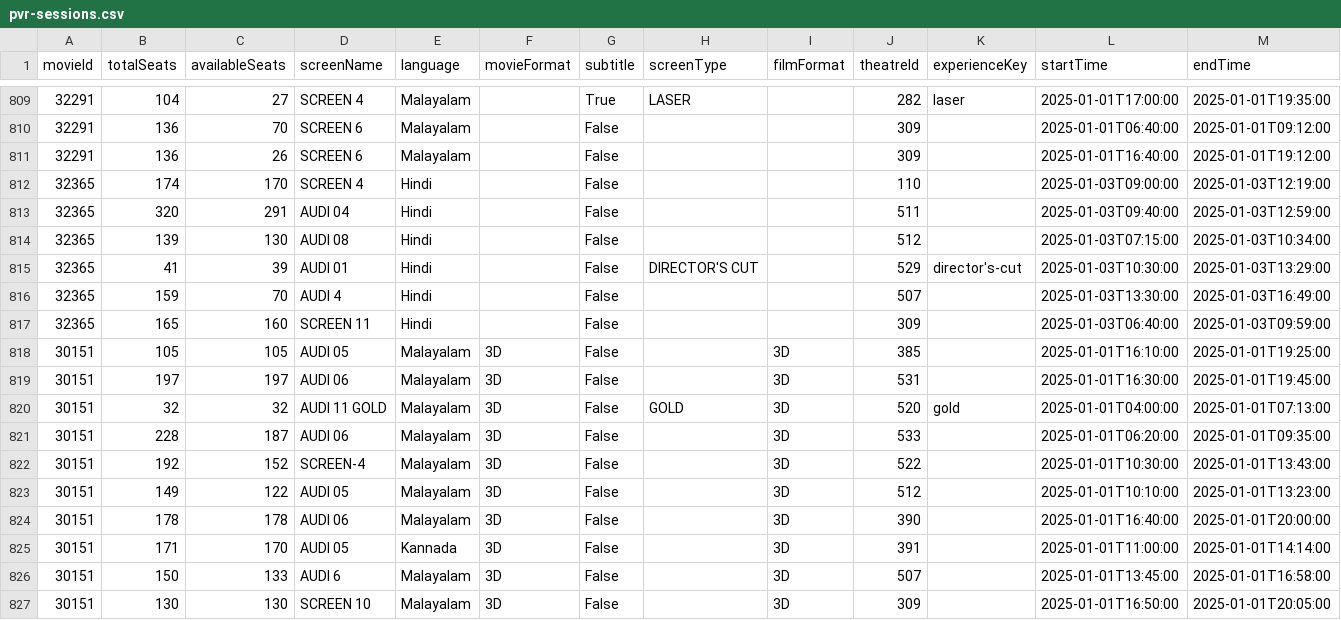
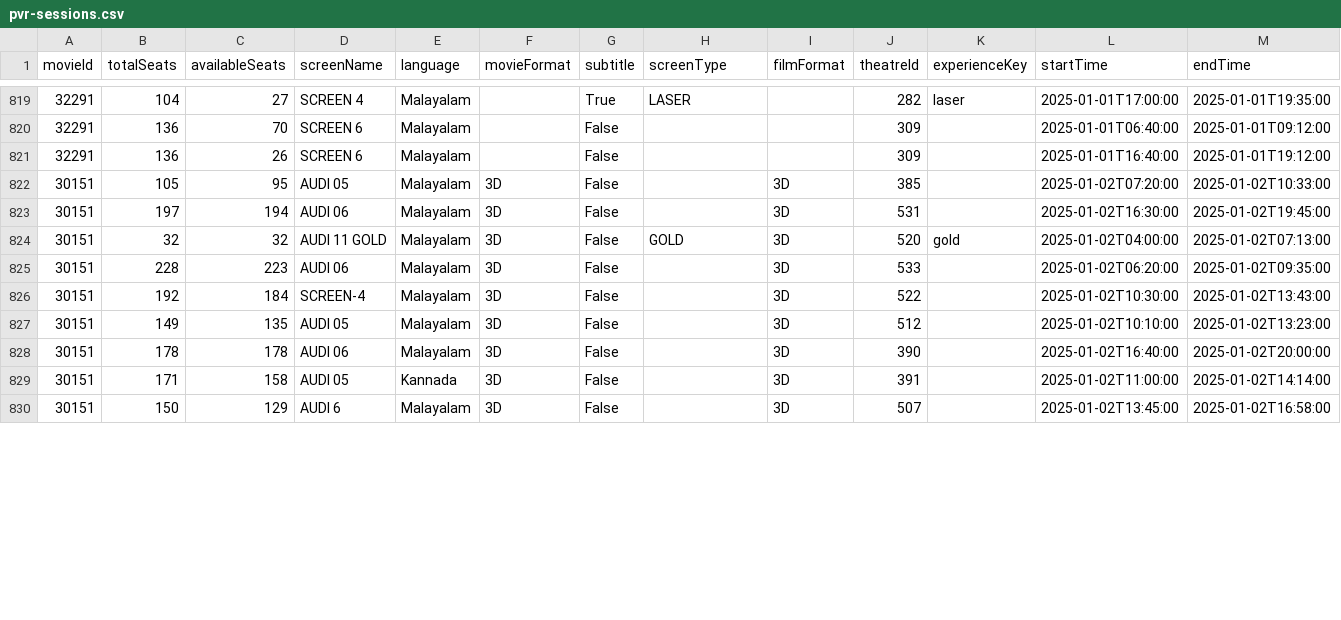
Before and after one commit to blr-today/ingest, a CSV file: out/pvr-sessions.csv, drawn as a sheet; only a part is shown, gaps mark what is left out; the diff covers the shown part only.

```diff
--- a/out/pvr-sessions.csv
+++ b/out/pvr-sessions.csv
@@ -811,17 +821,10 @@ movieId,totalSeats,availableSeats,screenName,language,movieFormat,subtitle,scree
 32291,136,26,SCREEN 6,Malayalam,,False,,,309,,2025-01-01T16:40:00,2025-01-01T19:12:00
-32365,174,170,SCREEN 4,Hindi,,False,,,110,,2025-01-03T09:00:00,2025-01-03T12:19:00
-32365,320,291,AUDI 04,Hindi,,False,,,511,,2025-01-03T09:40:00,2025-01-03T12:59:00
-32365,139,130,AUDI 08,Hindi,,False,,,512,,2025-01-03T07:15:00,2025-01-03T10:34:00
-32365,41,39,AUDI 01,Hindi,,False,DIRECTOR'S CUT,,529,director's-cut,2025-01-03T10:30:00,2025-01-03T13:29:00
-32365,159,70,AUDI 4,Hindi,,False,,,507,,2025-01-03T13:30:00,2025-01-03T16:49:00
-32365,165,160,SCREEN 11,Hindi,,False,,,309,,2025-01-03T06:40:00,2025-01-03T09:59:00
-30151,105,105,AUDI 05,Malayalam,3D,False,,3D,385,,2025-01-01T16:10:00,2025-01-01T19:25:00
-30151,197,197,AUDI 06,Malayalam,3D,False,,3D,531,,2025-01-01T16:30:00,2025-01-01T19:45:00
-30151,32,32,AUDI 11 GOLD,Malayalam,3D,False,GOLD,3D,520,gold,2025-01-01T04:00:00,2025-01-01T07:13:00
-30151,228,187,AUDI 06,Malayalam,3D,False,,3D,533,,2025-01-01T06:20:00,2025-01-01T09:35:00
-30151,192,152,SCREEN-4,Malayalam,3D,False,,3D,522,,2025-01-01T10:30:00,2025-01-01T13:43:00
-30151,149,122,AUDI 05,Malayalam,3D,False,,3D,512,,2025-01-01T10:10:00,2025-01-01T13:23:00
-30151,178,178,AUDI 06,Malayalam,3D,False,,3D,390,,2025-01-01T16:40:00,2025-01-01T20:00:00
-30151,171,170,AUDI 05,Kannada,3D,False,,3D,391,,2025-01-01T11:00:00,2025-01-01T14:14:00
-30151,150,133,AUDI 6,Malayalam,3D,False,,3D,507,,2025-01-01T13:45:00,2025-01-01T16:58:00
-30151,130,130,SCREEN 10,Malayalam,3D,False,,3D,309,,2025-01-01T16:50:00,2025-01-01T20:05:00
+30151,105,95,AUDI 05,Malayalam,3D,False,,3D,385,,2025-01-02T07:20:00,2025-01-02T10:33:00
+30151,197,194,AUDI 06,Malayalam,3D,False,,3D,531,,2025-01-02T16:30:00,2025-01-02T19:45:00
+30151,32,32,AUDI 11 GOLD,Malayalam,3D,False,GOLD,3D,520,gold,2025-01-02T04:00:00,2025-01-02T07:13:00
+30151,228,223,AUDI 06,Malayalam,3D,False,,3D,533,,2025-01-02T06:20:00,2025-01-02T09:35:00
+30151,192,184,SCREEN-4,Malayalam,3D,False,,3D,522,,2025-01-02T10:30:00,2025-01-02T13:43:00
+30151,149,135,AUDI 05,Malayalam,3D,False,,3D,512,,2025-01-02T10:10:00,2025-01-02T13:23:00
+30151,178,178,AUDI 06,Malayalam,3D,False,,3D,390,,2025-01-02T16:40:00,2025-01-02T20:00:00
+30151,171,158,AUDI 05,Kannada,3D,False,,3D,391,,2025-01-02T11:00:00,2025-01-02T14:14:00
+30151,150,129,AUDI 6,Malayalam,3D,False,,3D,507,,2025-01-02T13:45:00,2025-01-02T16:58:00
```
Also changed, not shown: 6 added rows, 1 moved row and 8 edited cells elsewhere in this file, out/pvr-movies.csv, 9 other files.
